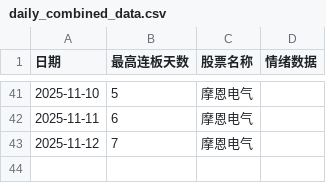
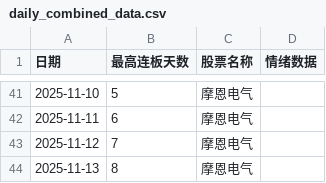
Before and after one commit to coisini6/shuju123456, a CSV file: daily_combined_data.csv, drawn as a sheet; only a part is shown, gaps mark what is left out; the diff names each change by its address in the sheet, - before the commit and + after, or states it on an @@ line.

Commit message:
更新数据11.14

```diff
--- a/daily_combined_data.csv
+++ b/daily_combined_data.csv
+row 44: 2025-11-13 | 8 | 摩恩电气
```
